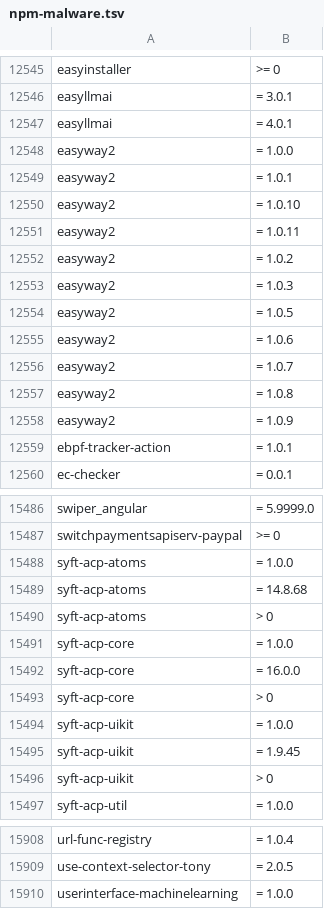
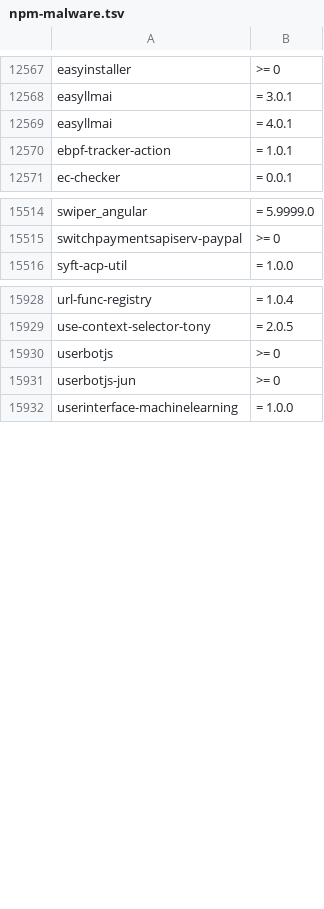
Before and after one commit to OnyxynO/plugin-claude-npm-bun-guard, a TSV file: data/npm-malware.tsv, drawn as a sheet; only a part is shown, gaps mark what is left out; the diff covers the shown part only.

```diff
--- a/data/npm-malware.tsv
+++ b/data/npm-malware.tsv
@@ -12547,13 +12569,2 @@ easyllmai	= 3.0.1
 easyllmai	= 4.0.1
-easyway2	= 1.0.0
-easyway2	= 1.0.1
-easyway2	= 1.0.10
-easyway2	= 1.0.11
-easyway2	= 1.0.2
-easyway2	= 1.0.3
-easyway2	= 1.0.5
-easyway2	= 1.0.6
-easyway2	= 1.0.7
-easyway2	= 1.0.8
-easyway2	= 1.0.9
 ebpf-tracker-action	= 1.0.1
@@ -15487,11 +15515,2 @@ swiper_angular	= 5.9999.0
 switchpaymentsapiserv-paypal	>= 0
-syft-acp-atoms	= 1.0.0
-syft-acp-atoms	= 14.8.68
-syft-acp-atoms	> 0
-syft-acp-core	= 1.0.0
-syft-acp-core	= 16.0.0
-syft-acp-core	> 0
-syft-acp-uikit	= 1.0.0
-syft-acp-uikit	= 1.9.45
-syft-acp-uikit	> 0
 syft-acp-util	= 1.0.0
@@ -15909,2 +15929,4 @@ url-func-registry	= 1.0.4
 use-context-selector-tony	= 2.0.5
+userbotjs	>= 0
+userbotjs-jun	>= 0
 userinterface-machinelearning	= 1.0.0
```
Also changed, not shown: 43 added rows and 3 removed rows elsewhere in this file.
